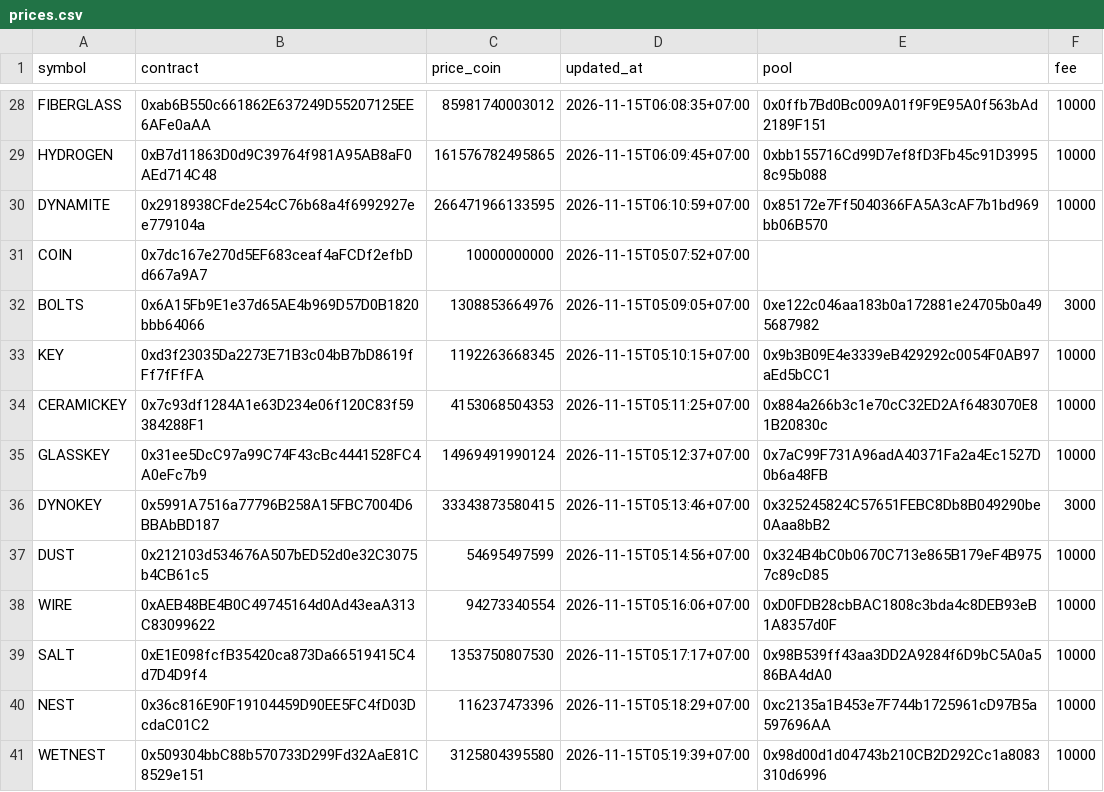
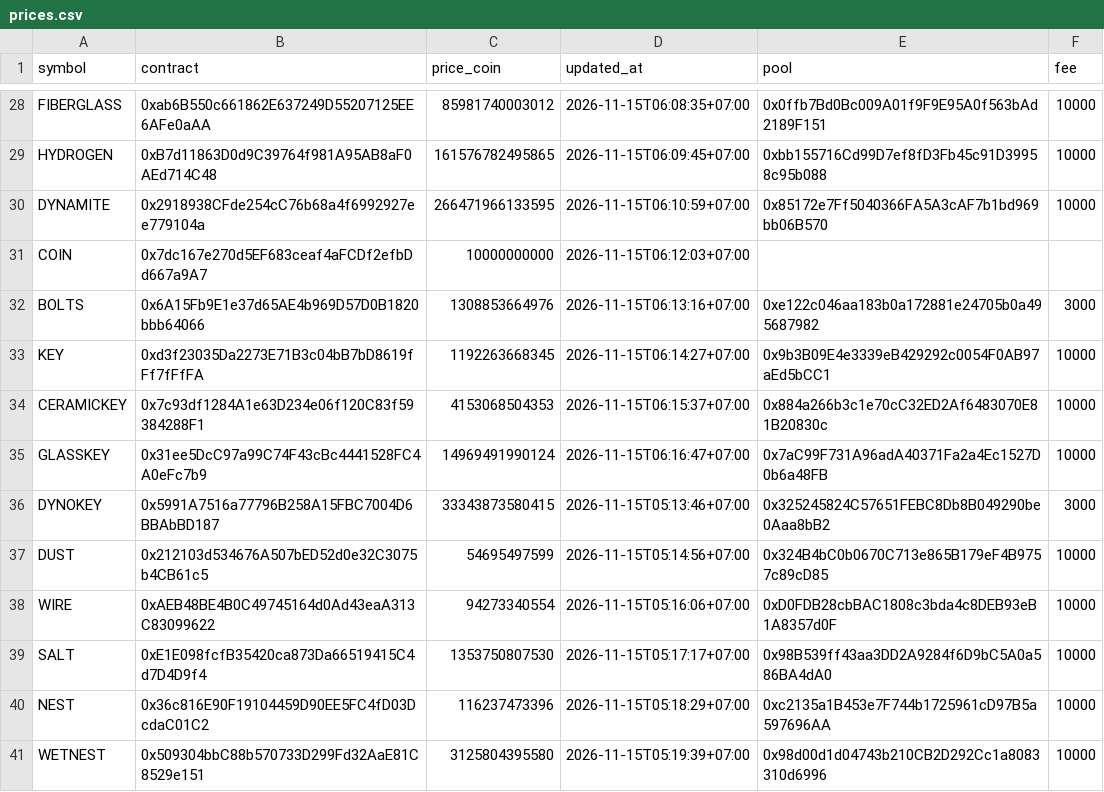
Before and after one commit to tdkl268/cwprice-data, a CSV file: prices.csv, drawn as a sheet; only a part is shown, gaps mark what is left out.

Commit message:
Auto update prices.csv

```diff
--- a/prices.csv
+++ b/prices.csv
@@ -30,7 +30,7 @@ HYDROGEN,0xB7d11863D0d9C39764f981A95AB8aF0AEd714C48,161576782495865,2026-11-15T0
 DYNAMITE,0x2918938CFde254cC76b68a4f6992927ee779104a,266471966133595,2026-11-15T06:10:59+07:00,0x85172e7Ff5040366FA5A3cAF7b1bd969bb06B570,10000
-COIN,0x7dc167e270d5EF683ceaf4aFCDf2efbDd667a9A7,10000000000,2026-11-15T05:07:52+07:00,,
-BOLTS,0x6A15Fb9E1e37d65AE4b969D57D0B1820bbb64066,1308853664976,2026-11-15T05:09:05+07:00,0xe122c046aa183b0a172881e24705b0a495687982,3000
-KEY,0xd3f23035Da2273E71B3c04bB7bD8619fFf7fFfFA,1192263668345,2026-11-15T05:10:15+07:00,0x9b3B09E4e3339eB429292c0054F0AB97aEd5bCC1,10000
-CERAMICKEY,0x7c93df1284A1e63D234e06f120C83f59384288F1,4153068504353,2026-11-15T05:11:25+07:00,0x884a266b3c1e70cC32ED2Af6483070E81B20830c,10000
-GLASSKEY,0x31ee5DcC97a99C74F43cBc4441528FC4A0eFc7b9,14969491990124,2026-11-15T05:12:37+07:00,0x7aC99F731A96adA40371Fa2a4Ec1527D0b6a48FB,10000
+COIN,0x7dc167e270d5EF683ceaf4aFCDf2efbDd667a9A7,10000000000,2026-11-15T06:12:03+07:00,,
+BOLTS,0x6A15Fb9E1e37d65AE4b969D57D0B1820bbb64066,1308853664976,2026-11-15T06:13:16+07:00,0xe122c046aa183b0a172881e24705b0a495687982,3000
+KEY,0xd3f23035Da2273E71B3c04bB7bD8619fFf7fFfFA,1192263668345,2026-11-15T06:14:27+07:00,0x9b3B09E4e3339eB429292c0054F0AB97aEd5bCC1,10000
+CERAMICKEY,0x7c93df1284A1e63D234e06f120C83f59384288F1,4153068504353,2026-11-15T06:15:37+07:00,0x884a266b3c1e70cC32ED2Af6483070E81B20830c,10000
+GLASSKEY,0x31ee5DcC97a99C74F43cBc4441528FC4A0eFc7b9,14969491990124,2026-11-15T06:16:47+07:00,0x7aC99F731A96adA40371Fa2a4Ec1527D0b6a48FB,10000
 DYNOKEY,0x5991A7516a77796B258A15FBC7004D6BBAbBD187,33343873580415,2026-11-15T05:13:46+07:00,0x325245824C57651FEBC8Db8B049290be0Aaa8bB2,3000
```
